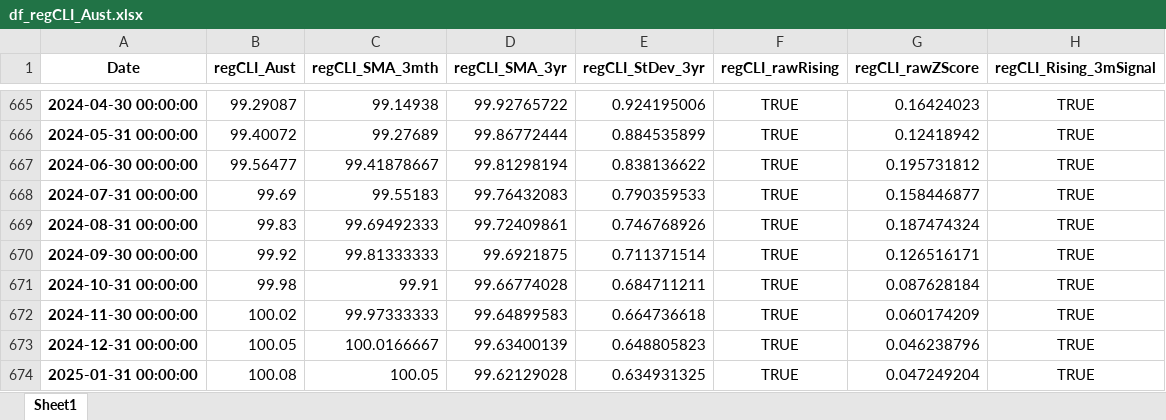
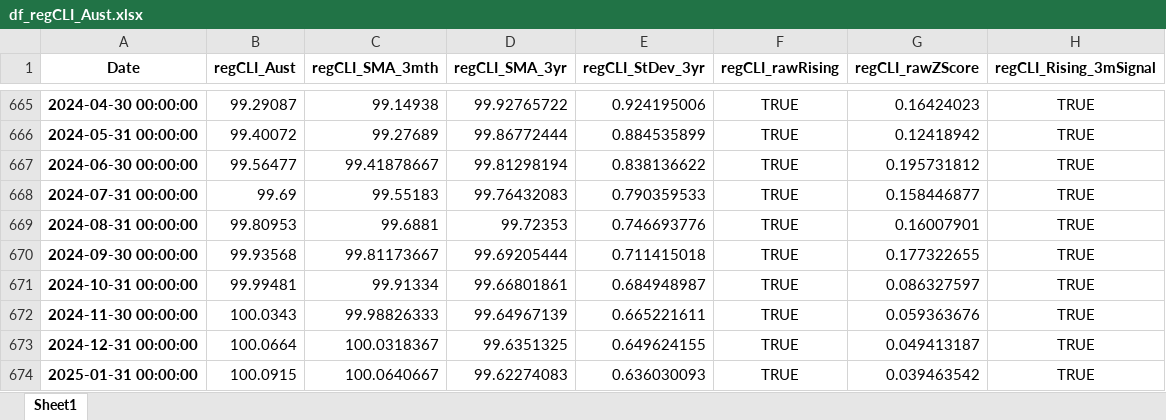
Before and after one commit to AtchisonAnalytics/AtchisonAnalytics.github.io, an Excel workbook: AtchisonRegime/Outputs/Aust/df_regCLI_Aust.xlsx, sheet Sheet1, drawn as a sheet; only a part is shown, gaps mark what is left out; values as stored, in another font and other column widths than the file's, no borders; the diff covers the shown part only; the diff names each change by its address in the sheet, - before the commit and + after, or states it on an @@ line.

```diff
--- a/AtchisonRegime/Outputs/Aust/df_regCLI_Aust.xlsx (sheet Sheet1)
+++ b/AtchisonRegime/Outputs/Aust/df_regCLI_Aust.xlsx (sheet Sheet1)
-B669 (regCLI_Aust): 99.83
+B669 (regCLI_Aust): 99.80953
-C669 (regCLI_SMA_3mth): 99.69492333
+C669 (regCLI_SMA_3mth): 99.6881
-D669 (regCLI_SMA_3yr): 99.72409861
+D669 (regCLI_SMA_3yr): 99.72353
-E669 (regCLI_StDev_3yr): 0.746768926
+E669 (regCLI_StDev_3yr): 0.746693776
-G669 (regCLI_rawZScore): 0.187474324
+G669 (regCLI_rawZScore): 0.16007901
-B670 (regCLI_Aust): 99.92
+B670 (regCLI_Aust): 99.93568
-C670 (regCLI_SMA_3mth): 99.81333333
+C670 (regCLI_SMA_3mth): 99.81173667
-D670 (regCLI_SMA_3yr): 99.6921875
+D670 (regCLI_SMA_3yr): 99.69205444
-E670 (regCLI_StDev_3yr): 0.711371514
+E670 (regCLI_StDev_3yr): 0.711415018
-G670 (regCLI_rawZScore): 0.126516171
+G670 (regCLI_rawZScore): 0.177322655
-B671 (regCLI_Aust): 99.98
+B671 (regCLI_Aust): 99.99481
-C671 (regCLI_SMA_3mth): 99.91
+C671 (regCLI_SMA_3mth): 99.91334
-D671 (regCLI_SMA_3yr): 99.66774028
+D671 (regCLI_SMA_3yr): 99.66801861
-E671 (regCLI_StDev_3yr): 0.684711211
+E671 (regCLI_StDev_3yr): 0.684948987
-G671 (regCLI_rawZScore): 0.087628184
+G671 (regCLI_rawZScore): 0.086327597
-B672 (regCLI_Aust): 100.02
+B672 (regCLI_Aust): 100.0343
-C672 (regCLI_SMA_3mth): 99.97333333
+C672 (regCLI_SMA_3mth): 99.98826333
-D672 (regCLI_SMA_3yr): 99.64899583
+D672 (regCLI_SMA_3yr): 99.64967139
-E672 (regCLI_StDev_3yr): 0.664736618
+E672 (regCLI_StDev_3yr): 0.665221611
-G672 (regCLI_rawZScore): 0.060174209
+G672 (regCLI_rawZScore): 0.059363676
-B673 (regCLI_Aust): 100.05
+B673 (regCLI_Aust): 100.0664
-C673 (regCLI_SMA_3mth): 100.0166667
+C673 (regCLI_SMA_3mth): 100.0318367
-D673 (regCLI_SMA_3yr): 99.63400139
+D673 (regCLI_SMA_3yr): 99.6351325
-E673 (regCLI_StDev_3yr): 0.648805823
+E673 (regCLI_StDev_3yr): 0.649624155
-G673 (regCLI_rawZScore): 0.046238796
+G673 (regCLI_rawZScore): 0.049413187
-B674 (regCLI_Aust): 100.08
+B674 (regCLI_Aust): 100.0915
-C674 (regCLI_SMA_3mth): 100.05
+C674 (regCLI_SMA_3mth): 100.0640667
-D674 (regCLI_SMA_3yr): 99.62129028
+D674 (regCLI_SMA_3yr): 99.62274083
-E674 (regCLI_StDev_3yr): 0.634931325
+E674 (regCLI_StDev_3yr): 0.636030093
-G674 (regCLI_rawZScore): 0.047249204
+G674 (regCLI_rawZScore): 0.039463542
```
Also changed, not shown: 3 added rows and 25 edited cells elsewhere in this sheet, AtchisonRegime/Outputs/USA/USA500/df_TESTCONTOUR_rawData.xlsx, AtchisonRegime/Outputs/USA/USA500/df_regEquityReturns_USA500.xlsx, 46 other files.
